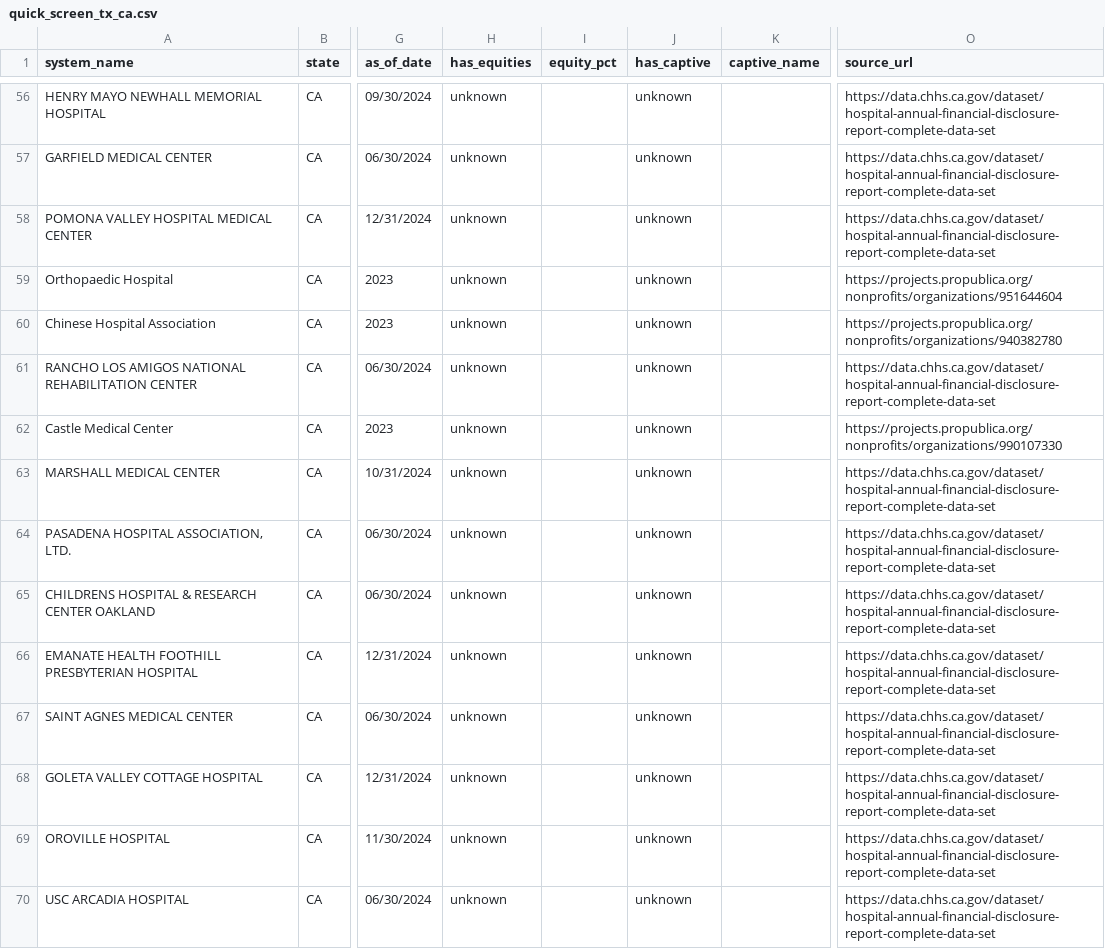
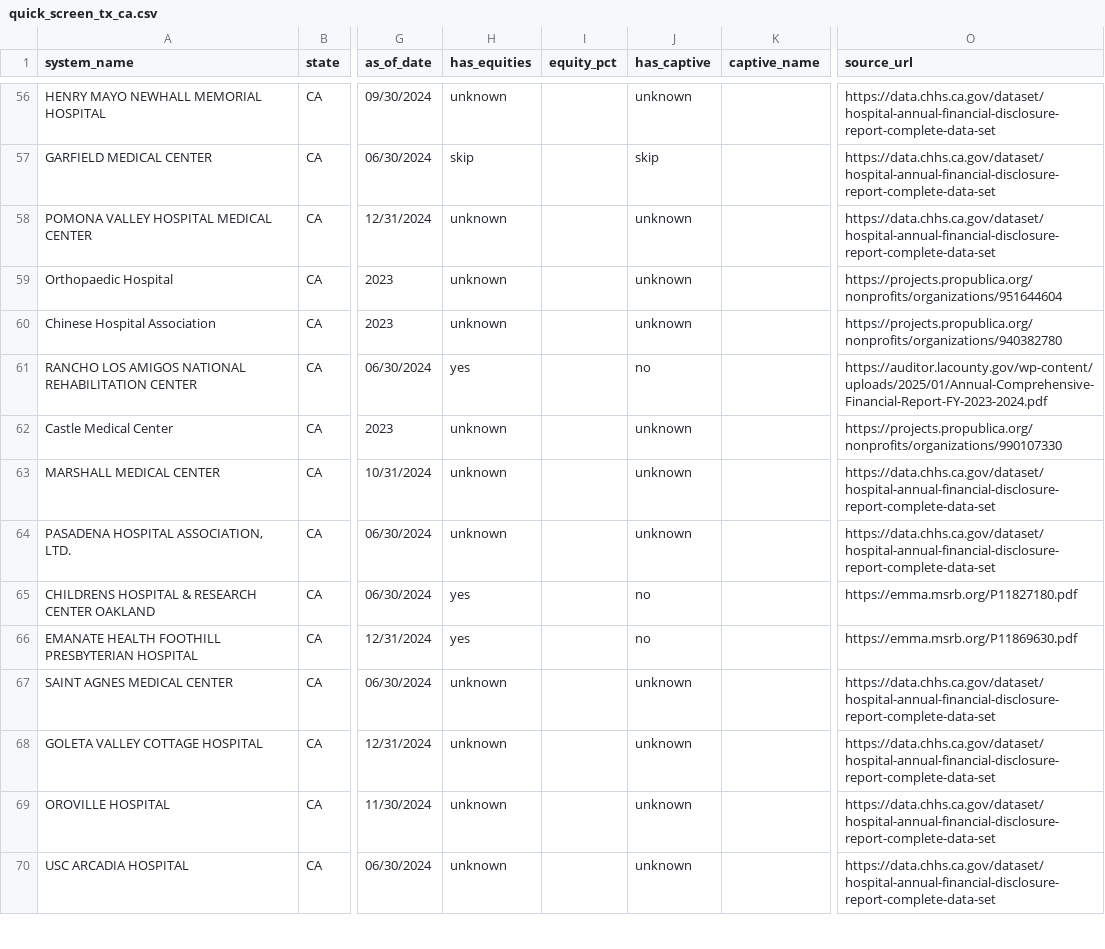
Before and after one commit to ryanwbookingzone/herbalife-form5500-research, a CSV file: quick_screen/quick_screen_tx_ca.csv, drawn as a sheet; only a part is shown, gaps mark what is left out; the diff covers the shown part only; the diff names each change by its address in the sheet, - before the commit and + after, or states it on an @@ line.

```diff
--- a/quick_screen/quick_screen_tx_ca.csv
+++ b/quick_screen/quick_screen_tx_ca.csv
-H57 (has_equities): unknown
+H57 (has_equities): skip
-J57 (has_captive): unknown
+J57 (has_captive): skip
-H61 (has_equities): unknown
+H61 (has_equities): yes
-J61 (has_captive): unknown
+J61 (has_captive): no
-O61 (source_url): https://data.chhs.ca.gov/dataset/hospital-annual-financial-disclosure-report-complete-data-set
+O61 (source_url): https://auditor.lacounty.gov/wp-content/uploads/2025/01/Annual-Comprehensive-Financial-Report-FY-2023-2024.pdf
-H65:H66 (has_equities): unknown
+H65:H66 (has_equities): yes
-J65:J66 (has_captive): unknown
+J65:J66 (has_captive): no
-O65 (source_url): https://data.chhs.ca.gov/dataset/hospital-annual-financial-disclosure-report-complete-data-set
+O65 (source_url): https://emma.msrb.org/P11827180.pdf
-O66 (source_url): https://data.chhs.ca.gov/dataset/hospital-annual-financial-disclosure-report-complete-data-set
+O66 (source_url): https://emma.msrb.org/P11869630.pdf
```
Also changed, not shown: 177 edited cells elsewhere in this file, 5 other files.
